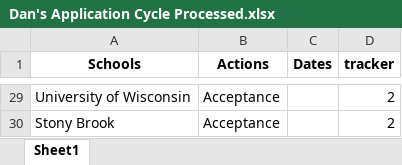
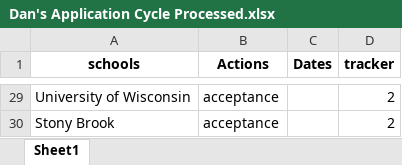
Before and after one commit to toofastdan117/Med_School_Cycle_Analyzer, an Excel workbook: example_excel_files/Dan's Application Cycle Processed.xlsx, sheet Sheet1, drawn as a sheet; only a part is shown, gaps mark what is left out; values as stored, in another font and other column widths than the file's, no borders; the diff covers the shown part only; the diff names each change by its address in the sheet, - before the commit and + after, or states it on an @@ line.

```diff
--- a/example_excel_files/Dan's Application Cycle Processed.xlsx (sheet Sheet1)
+++ b/example_excel_files/Dan's Application Cycle Processed.xlsx (sheet Sheet1)
-A1: Schools
+A1: schools
-B29:B30 (Actions): Acceptance
+B29:B30 (Actions): acceptance
```
Also changed, not shown: other rows of this sheet, example_excel_files/Dan's Application Cycle Dark.xlsx, 8 other files.
